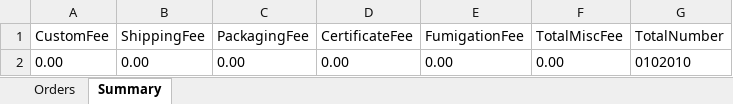
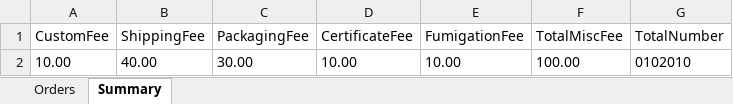
Before and after one commit to Y-small-space/FlowerShopWeb, an Excel workbook: DateBase/orders/name001_2024-9-5.xlsx, sheet Summary, drawn as a sheet; values as stored, in another font and other column widths than the file's, no borders; removed rows and columns are numbered as before the commit, all else as after; the diff names each change by its address in the sheet, - before the commit and + after, or states it on an @@ line.

```diff
--- a/DateBase/orders/name001_2024-9-5.xlsx (sheet Summary)
+++ b/DateBase/orders/name001_2024-9-5.xlsx (sheet Summary)
-row 2: 0.00 | 0.00 | 0.00 | 0.00 | 0.00 | 0.00 | 0102010
+row 2: 10.00 | 40.00 | 30.00 | 10.00 | 10.00 | 100.00 | 0102010
```
Also changed, not shown: sheet Orders.
